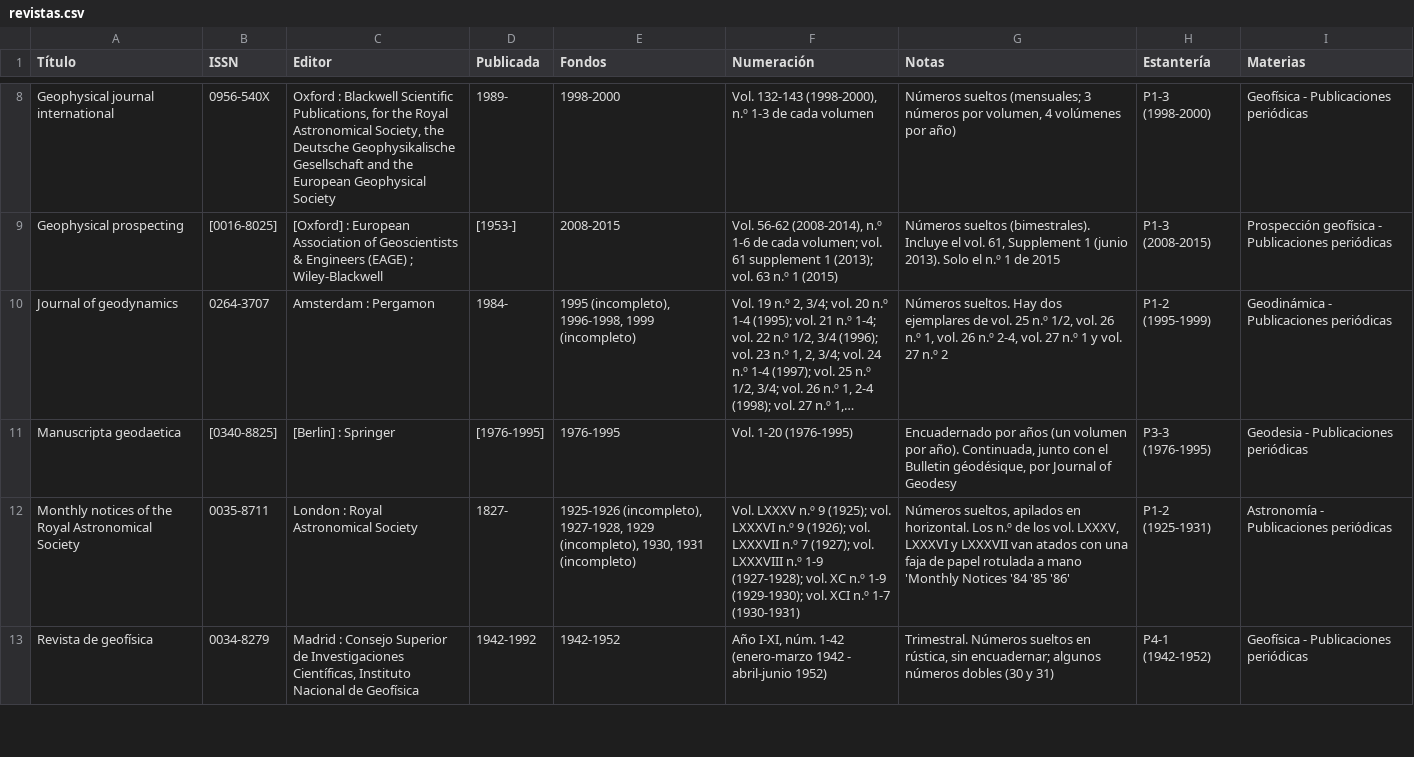
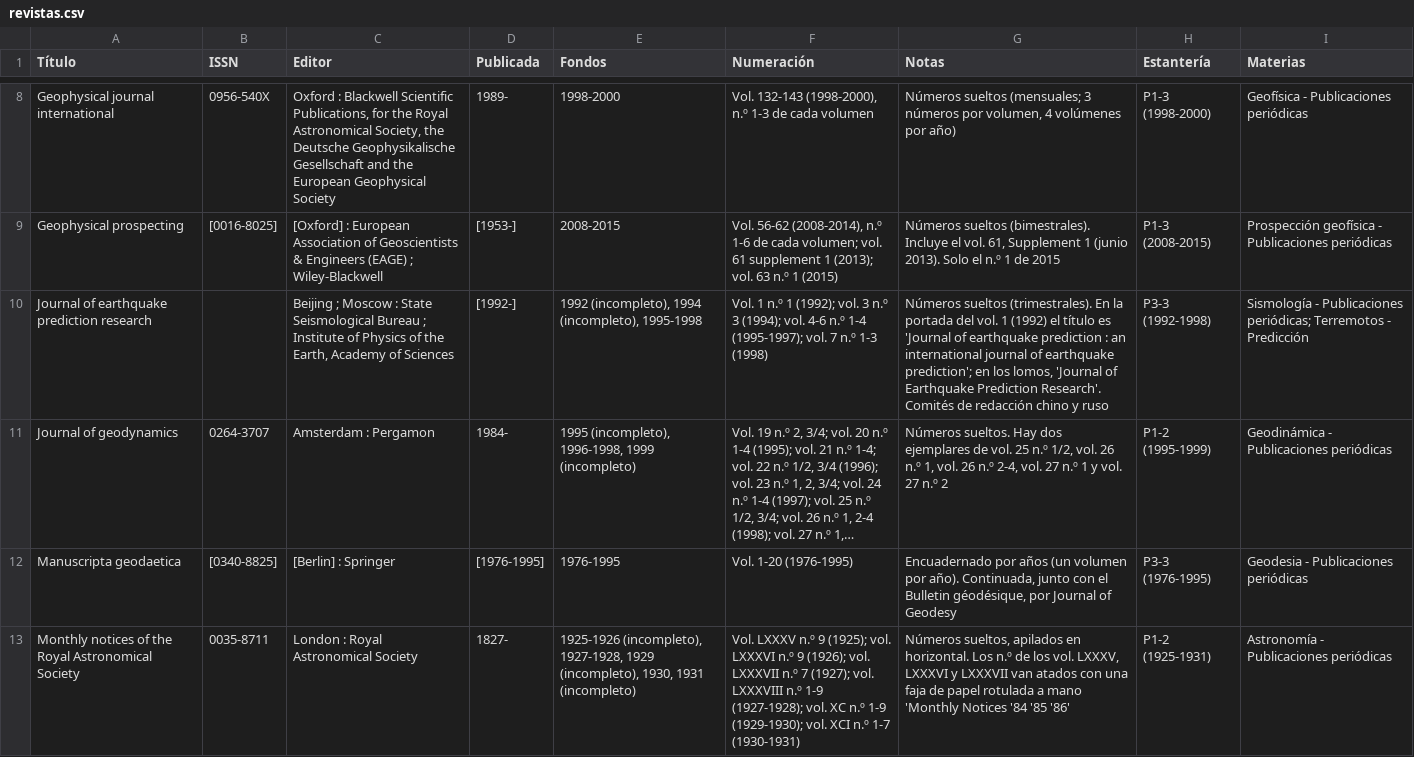
Before and after one commit to astronomia-geodesia-ucm/biblioteca, a CSV file: revistas.csv, drawn as a sheet; only a part is shown, gaps mark what is left out; the shorter side is filled out with more unchanged rows; long unchanged cells end in …; the diff names each change by its address in the sheet, - before the commit and + after, or states it on an @@ line.

```diff
--- a/revistas.csv
+++ b/revistas.csv
+row 10: Journal of earthquake prediction research |  | Beijing ; Moscow : State Seismological Bureau ; Institute of Physics of the Earth, Academy of Sciences | [1992-] | 1992 (incompleto), 1994 (incompleto), 1995-1998 | Vol. 1 n.º 1 (1992); vol. 3 n.º 3 (1994); vol. 4-6 n.º 1-4 (1995-1997); vol. 7 n.º 1-3 (1998) | Números sueltos (trimestrales). En la portada del vol. 1 (1992) el título es 'Journal of earthquake prediction : an international journal of earthquake prediction'; en los lomos, 'Journal of Earthquake Prediction Research'. Comités de redacción chino y ruso | P3-3 (1992-1998) | Sismología - Publicaciones periódicas; Terremotos - Predicción
```
Also changed, not shown: 2 other files.
